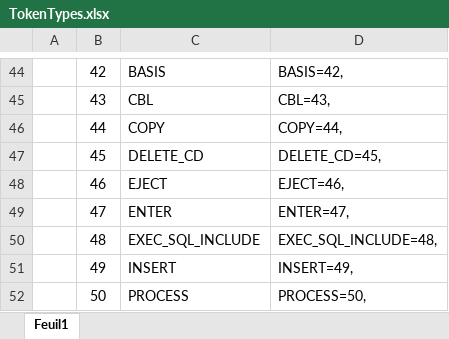
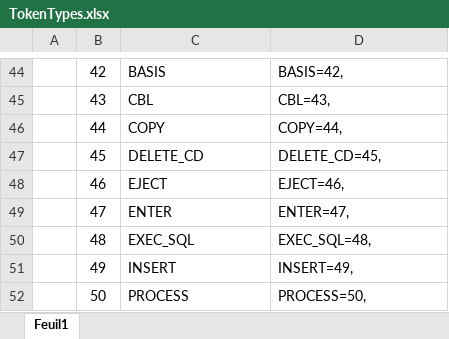
Before and after one commit to TypeCobolTeam/TypeCobol, an Excel workbook: TypeCobol.Grammar/Grammars/Cobol/TokenTypes.xlsx, sheet Feuil1, drawn as a sheet; only a part is shown, gaps mark what is left out; values as stored, in another font and other column widths than the file's, no borders; conditional formats not drawn; the diff names each change by its address in the sheet, - before the commit and + after, or states it on an @@ line.

Commit message:
#578, replace EXEC_SQL_INCLUDE by EXEC_SQL regarding to COBOL Specs

```diff
--- a/TypeCobol.Grammar/Grammars/Cobol/TokenTypes.xlsx (sheet Feuil1)
+++ b/TypeCobol.Grammar/Grammars/Cobol/TokenTypes.xlsx (sheet Feuil1)
-C50: EXEC_SQL_INCLUDE
+C50: EXEC_SQL
-D50: EXEC_SQL_INCLUDE=48,
+D50: EXEC_SQL=48,
```
Also changed, not shown: 9 other files.
